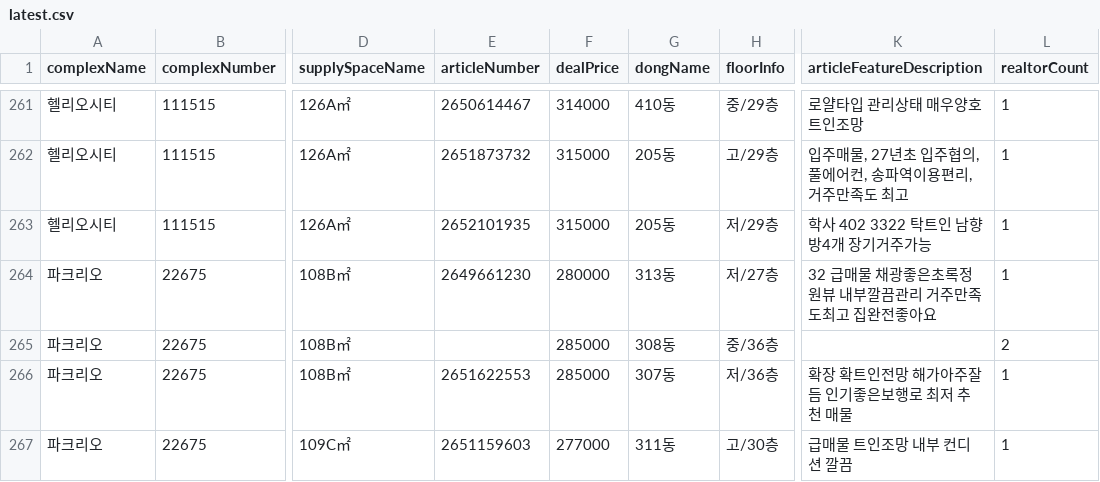
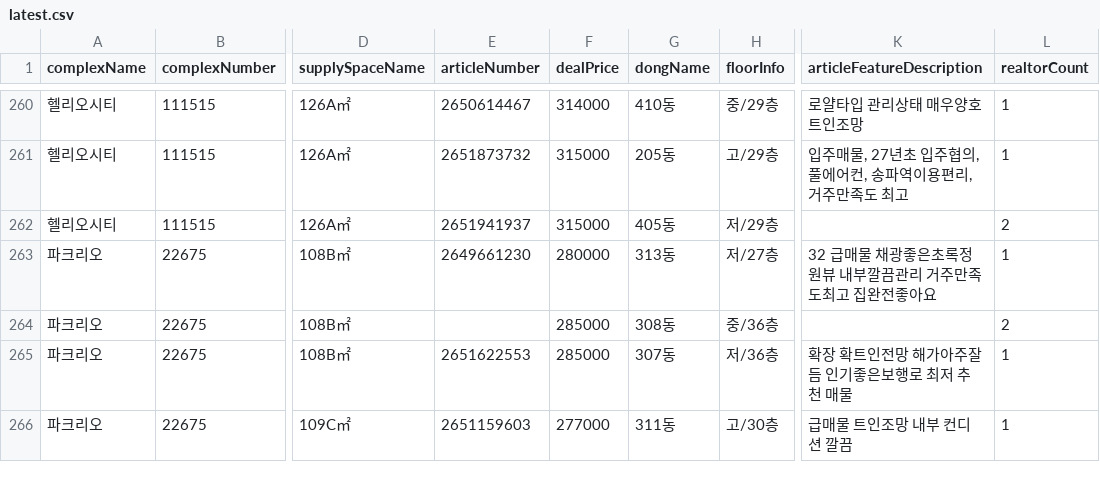
Before and after one commit to hamdongsoo0705/real_estate, a CSV file: data/latest.csv, drawn as a sheet; only a part is shown, gaps mark what is left out; addresses are those after the commit; the diff covers the shown part only; the diff names each change by its address in the sheet, - before the commit and + after, or states it on an @@ line.

Commit message:
Update daily real-estate report 2026-09-29 05:01:55 KST

```diff
--- a/data/latest.csv
+++ b/data/latest.csv
-E262 (articleNumber): 2652101935
+E262 (articleNumber): 2651941937
-G262 (dongName): 205동
+G262 (dongName): 405동
-K262 (articleFeatureDescription): 학사 402 3322 탁트인 남향 방4개 장기거주가능
+K262 (articleFeatureDescription): (empty)
-L262 (realtorCount): 1
+L262 (realtorCount): 2
```
Also changed, not shown: 1 added row, 2 removed rows, 9 moved rows and 35 edited cells elsewhere in this file.
